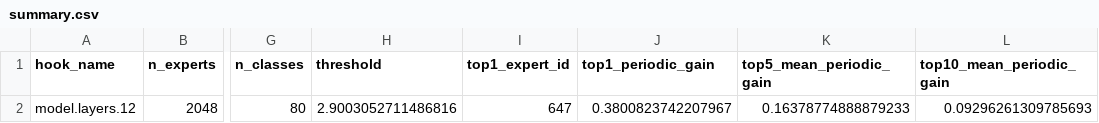
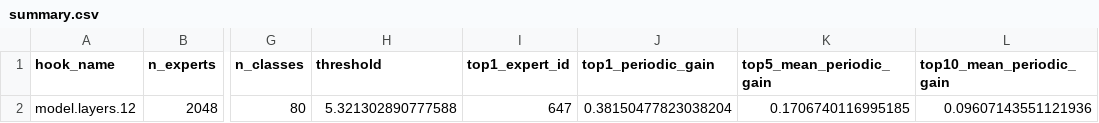
Before and after one commit to xXCoolinXx/SMIXAE, a CSV file: results/gemma_2_2b_l12/newline_80/gemma-2-2b/pile-uncopyrighted/summary.csv, drawn as a sheet; only a part is shown, gaps mark what is left out; the diff names each change by its address in the sheet, - before the commit and + after, or states it on an @@ line.

```diff
--- a/results/gemma_2_2b_l12/newline_80/gemma-2-2b/pile-uncopyrighted/summary.csv
+++ b/results/gemma_2_2b_l12/newline_80/gemma-2-2b/pile-uncopyrighted/summary.csv
-H2 (threshold): 2.9003052711486816
+H2 (threshold): 5.321302890777588
-J2 (top1_periodic_gain): 0.3800823742207967
+J2 (top1_periodic_gain): 0.38150477823038204
-K2 (top5_mean_periodic_gain): 0.16378774888879233
+K2 (top5_mean_periodic_gain): 0.1706740116995185
-L2 (top10_mean_periodic_gain): 0.09296261309785693
+L2 (top10_mean_periodic_gain): 0.09607143551121936
```
Also changed, not shown: results/gemma_2_2b_l12/newline_150/gemma-2-2b/pile-uncopyrighted/summary.csv, results/gemma_2_9b_l11/newline_150/gemma-2-9b/pile-uncopyrighted/summary.csv, 31 other files.
